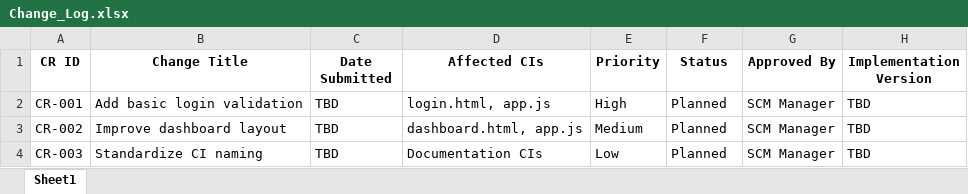
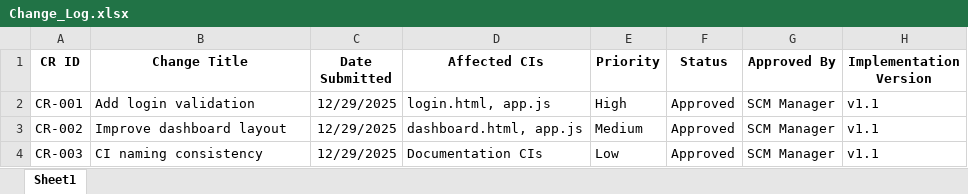
Before and after one commit to Yihun-Alemayehu/SCM-student-portal, an Excel workbook: docs/Change_Log.xlsx, sheet Sheet1, drawn as a sheet; values as stored, in another font and other column widths than the file's, no borders; the diff names each change by its address in the sheet, - before the commit and + after, or states it on an @@ line.

```diff
--- a/docs/Change_Log.xlsx (sheet Sheet1)
+++ b/docs/Change_Log.xlsx (sheet Sheet1)
-B2 (Change Title): Add basic login validation
+B2 (Change Title): Add login validation
-C2:C4 (Date Submitted): TBD
+C2:C4 (Date Submitted): 12/29/2025
-F2:F4 (Status): Planned
+F2:F4 (Status): Approved
-H2:H4 (Implementation Version): TBD
+H2:H4 (Implementation Version): v1.1
-B4 (Change Title): Standardize CI naming
+B4 (Change Title): CI naming consistency
```
Also changed, not shown: 1 other file.
